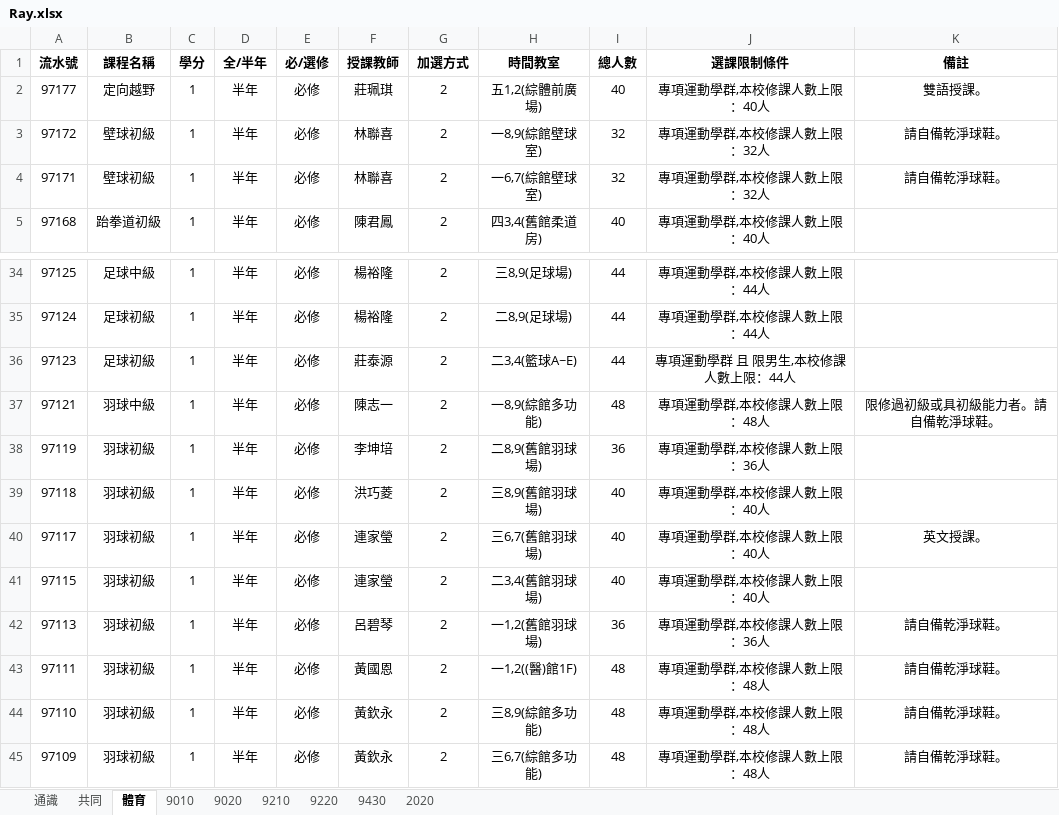
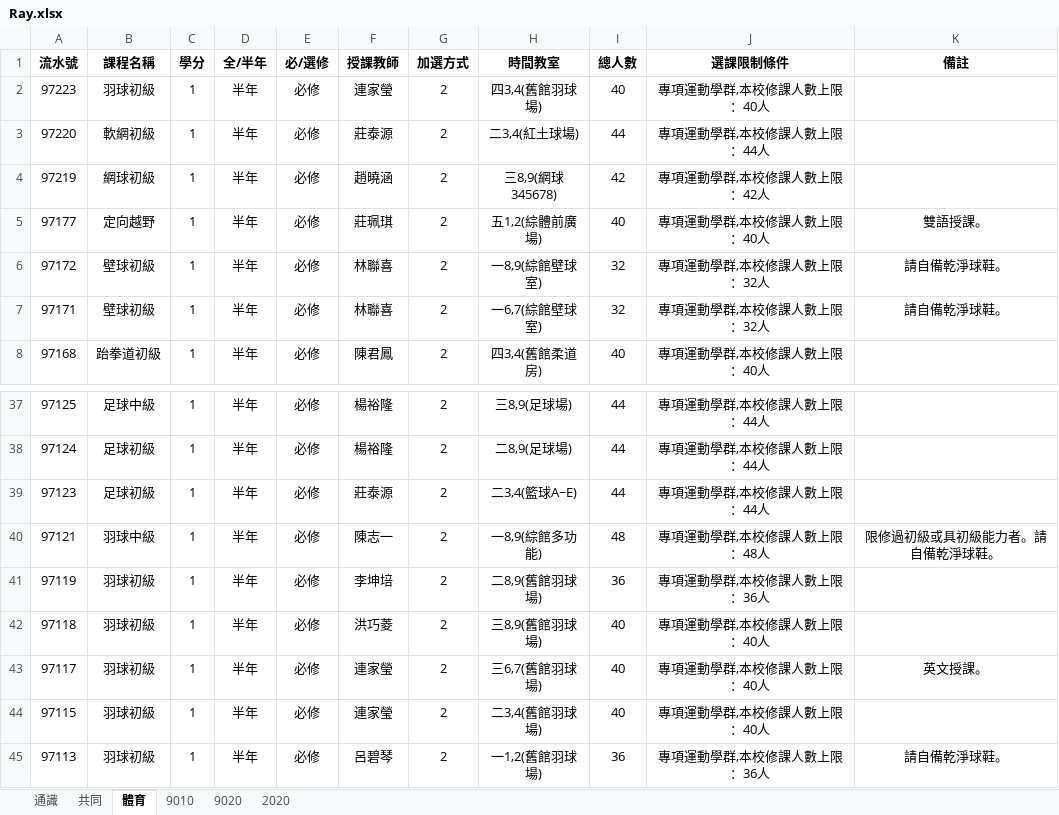
Before and after one commit to rayray2002/NTU-Course-Helper, an Excel workbook: out/Ray.xlsx, sheet 體育, drawn as a sheet; only a part is shown, gaps mark what is left out; the shorter side is filled out with more unchanged rows; values as stored, in another font and other column widths than the file's, no borders; addresses are those after the commit; the diff names each change by its address in the sheet, - before the commit and + after, or states it on an @@ line.

```diff
--- a/out/Ray.xlsx (sheet 體育)
+++ b/out/Ray.xlsx (sheet 體育)
-sheet tab: 9210
-sheet tab: 9220
-sheet tab: 9430
+row 2: 97223 | 羽球初級 | 1 | 半年 | 必修 | 連家瑩 | 2 | 四3,4(舊館羽球場) | 40 | 專項運動學群,本校修課人數上限：40人
+row 3: 97220 | 軟網初級 | 1 | 半年 | 必修 | 莊泰源 | 2 | 二3,4(紅土球場) | 44 | 專項運動學群,本校修課人數上限：44人
+row 4: 97219 | 網球初級 | 1 | 半年 | 必修 | 趙曉涵 | 2 | 三8,9(網球345678) | 42 | 專項運動學群,本校修課人數上限：42人
-J39 (選課限制條件): 專項運動學群 且 限男生,本校修課人數上限：44人
+J39 (選課限制條件): 專項運動學群,本校修課人數上限：44人
```
Also changed, not shown: sheet 9010, sheet 9020, sheet 共同, sheet 通識, sheet 2020, 17 other files.
